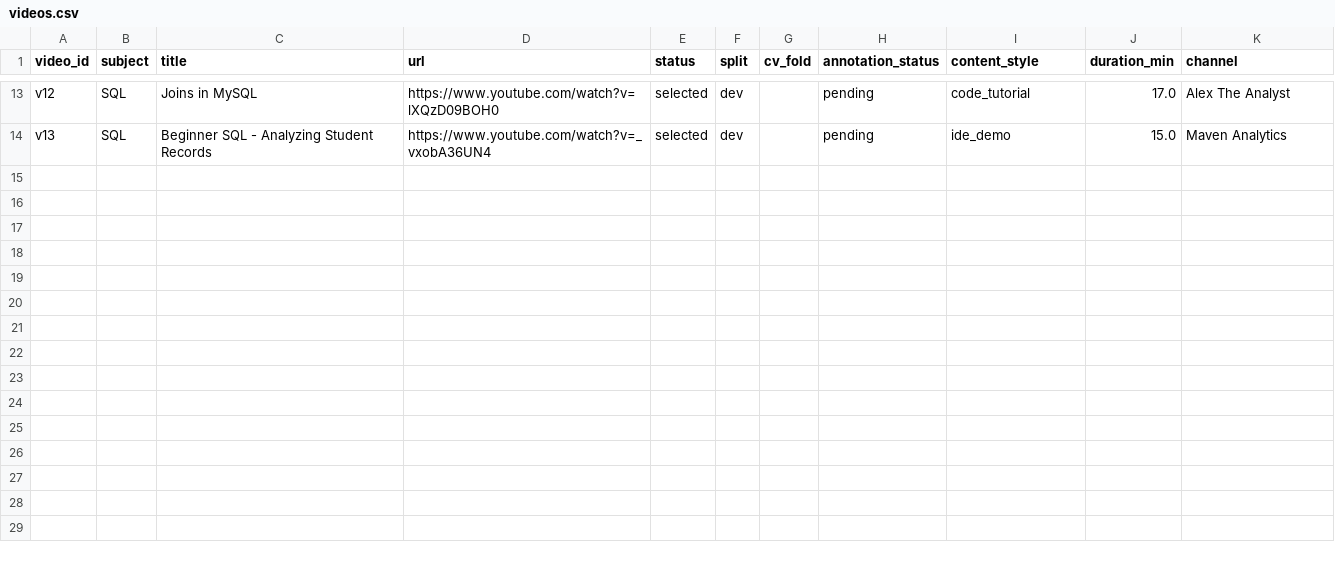
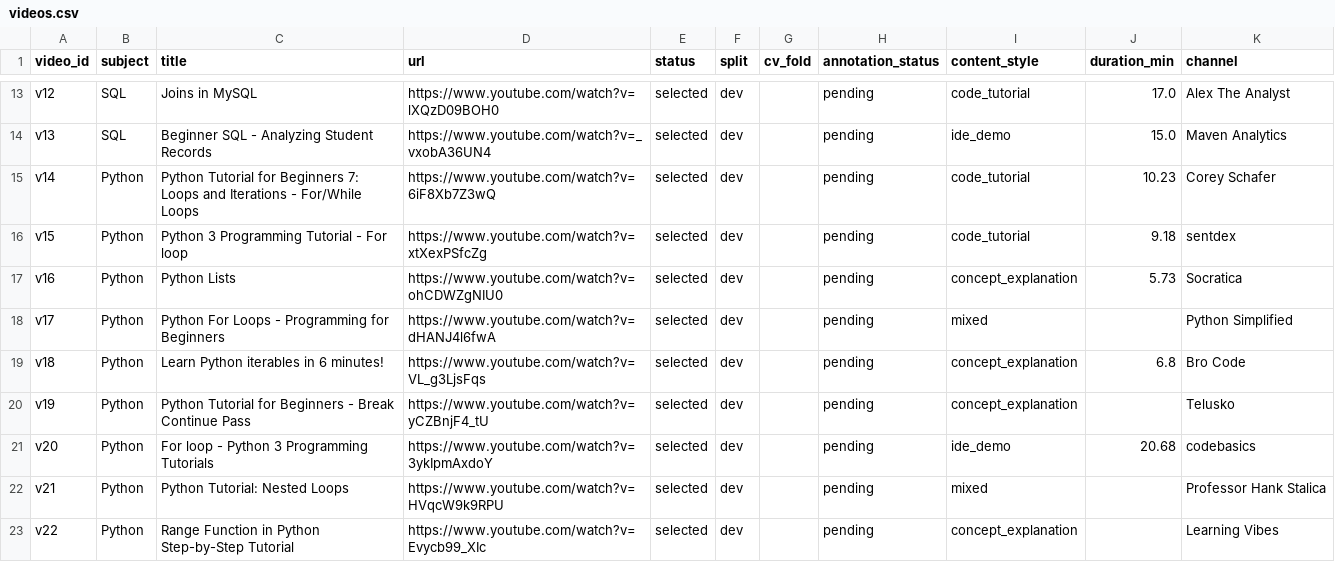
Before and after one commit to tanhung1004/VIDEO_LEARNING_RESEARCH, a CSV file: data/raw/videos.csv, drawn as a sheet; only a part is shown, gaps mark what is left out; the diff names each change by its address in the sheet, - before the commit and + after, or states it on an @@ line.

```diff
--- a/data/raw/videos.csv
+++ b/data/raw/videos.csv
+row 15: v14 | Python | Python Tutorial for Beginners 7: Loops and Iterations - For/While Loops | https://www.youtube.com/watch?v=6iF8Xb7Z3wQ | selected | dev |  | pending | code_tutorial | 10.23 | Corey Schafer
+row 16: v15 | Python | Python 3 Programming Tutorial - For loop | https://www.youtube.com/watch?v=xtXexPSfcZg | selected | dev |  | pending | code_tutorial | 9.18 | sentdex
+row 17: v16 | Python | Python Lists | https://www.youtube.com/watch?v=ohCDWZgNIU0 | selected | dev |  | pending | concept_explanation | 5.73 | Socratica
+row 18: v17 | Python | Python For Loops - Programming for Beginners | https://www.youtube.com/watch?v=dHANJ4l6fwA | selected | dev |  | pending | mixed |  | Python Simplified
+row 19: v18 | Python | Learn Python iterables in 6 minutes! | https://www.youtube.com/watch?v=VL_g3LjsFqs | selected | dev |  | pending | concept_explanation | 6.8 | Bro Code
+row 20: v19 | Python | Python Tutorial for Beginners - Break Continue Pass | https://www.youtube.com/watch?v=yCZBnjF4_tU | selected | dev |  | pending | concept_explanation |  | Telusko
+row 21: v20 | Python | For loop - Python 3 Programming Tutorials | https://www.youtube.com/watch?v=3ykIpmAxdoY | selected | dev |  | pending | ide_demo | 20.68 | codebasics
+row 22: v21 | Python | Python Tutorial: Nested Loops | https://www.youtube.com/watch?v=HVqcW9k9RPU | selected | dev |  | pending | mixed |  | Professor Hank Stalica
+row 23: v22 | Python | Range Function in Python Step-by-Step Tutorial | https://www.youtube.com/watch?v=Evycb99_XIc | selected | dev |  | pending | concept_explanation |  | Learning Vibes
```
Also changed, not shown: data/raw/video_candidates.csv, 2 other files.
